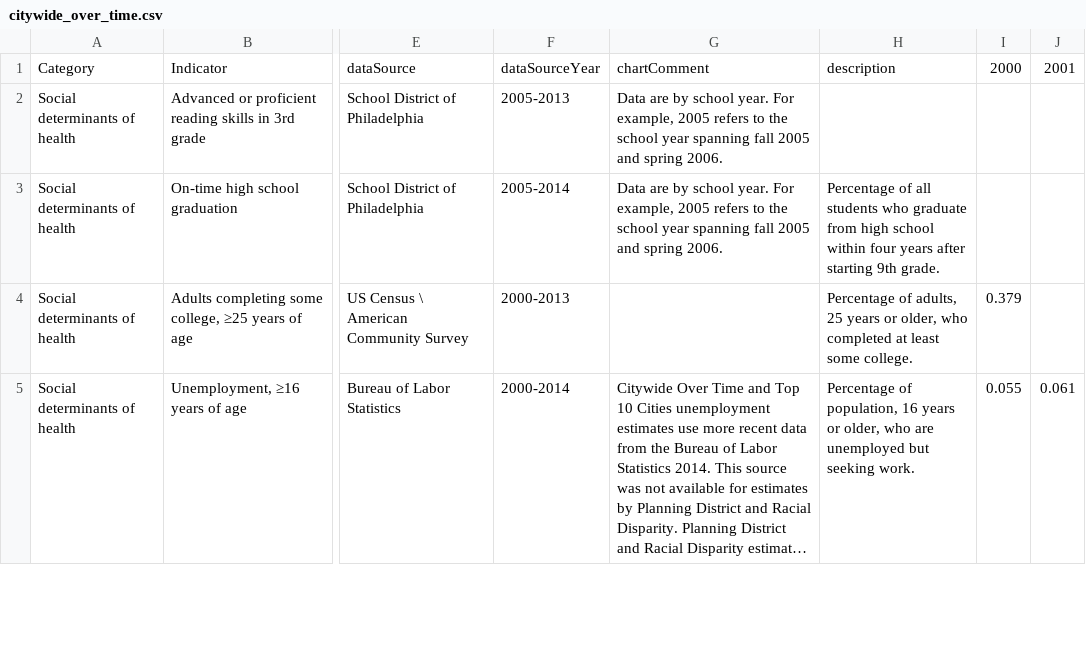
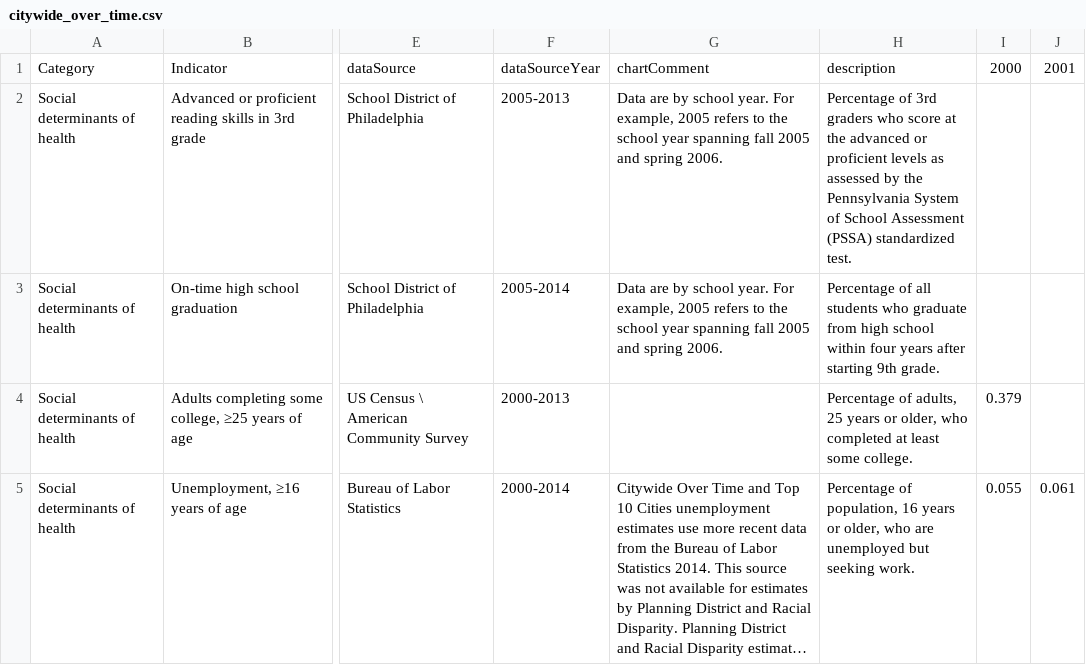
Before and after one commit to timwis/sheetstat, a CSV file: _data/citywide_over_time.csv, drawn as a sheet; only a part is shown, gaps mark what is left out; long unchanged cells end in …; the diff names each change by its address in the sheet, - before the commit and + after, or states it on an @@ line.

Commit message:
3rd grade reading description

```diff
--- a/_data/citywide_over_time.csv
+++ b/_data/citywide_over_time.csv
-H2: (empty)
+H2: Percentage of 3rd graders who score at the advanced or proficient levels as assessed by the Pennsylvania System of School Assessment (PSSA) standardized test.
```
